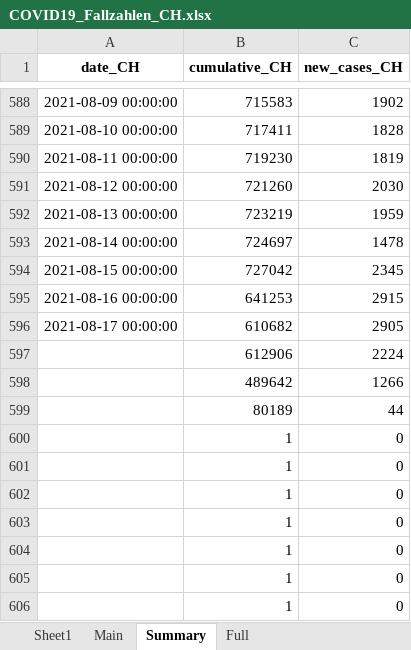
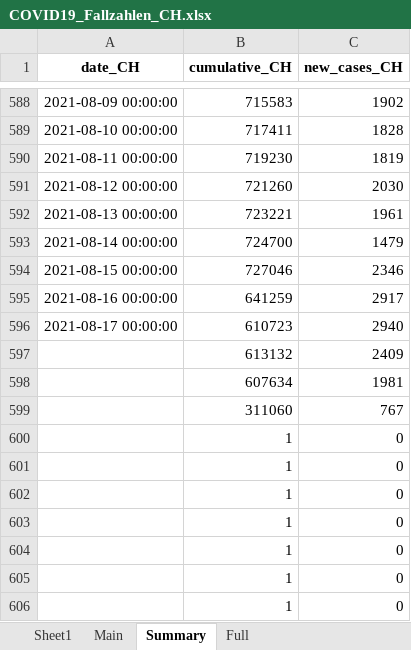
Before and after one commit to esolodko/p1_pub, an Excel workbook: xlsx_data/COVID19_Fallzahlen_CH.xlsx, sheet Summary, drawn as a sheet; only a part is shown, gaps mark what is left out; values as stored, in another font and other column widths than the file's, no borders; removed rows and columns are numbered as before the commit, all else as after; the diff names each change by its address in the sheet, - before the commit and + after, or states it on an @@ line.

```diff
--- a/xlsx_data/COVID19_Fallzahlen_CH.xlsx (sheet Summary)
+++ b/xlsx_data/COVID19_Fallzahlen_CH.xlsx (sheet Summary)
-B592 (cumulative_CH): 723219
+B592 (cumulative_CH): 723221
-C592 (new_cases_CH): 1959
+C592 (new_cases_CH): 1961
-B593 (cumulative_CH): 724697
+B593 (cumulative_CH): 724700
-C593 (new_cases_CH): 1478
+C593 (new_cases_CH): 1479
-B594 (cumulative_CH): 727042
+B594 (cumulative_CH): 727046
-C594 (new_cases_CH): 2345
+C594 (new_cases_CH): 2346
-B595 (cumulative_CH): 641253
+B595 (cumulative_CH): 641259
-C595 (new_cases_CH): 2915
+C595 (new_cases_CH): 2917
-B596 (cumulative_CH): 610682
+B596 (cumulative_CH): 610723
-C596 (new_cases_CH): 2905
+C596 (new_cases_CH): 2940
-row 597:  | 612906 | 2224
-row 598:  | 489642 | 1266
-row 599:  | 80189 | 44
+row 597:  | 613132 | 2409
+row 598:  | 607634 | 1981
+row 599:  | 311060 | 767
```
Also changed, not shown: sheet Main.
